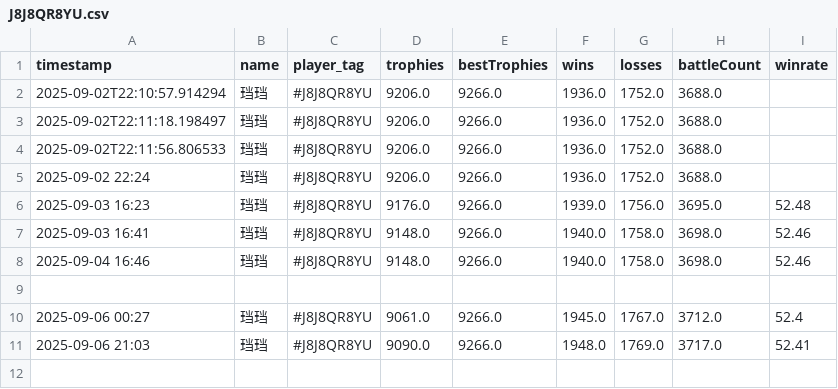
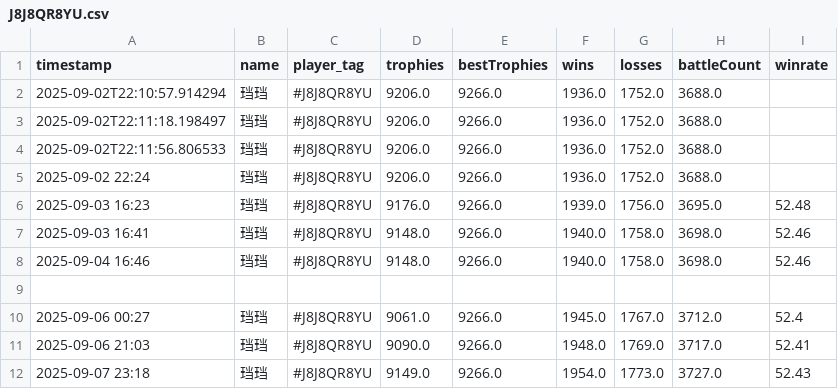
Before and after one commit to GoodWaffles10/Clash-Royale-Analytics, a CSV file: player_data/J8J8QR8YU.csv, drawn as a sheet.

```diff
--- a/player_data/J8J8QR8YU.csv
+++ b/player_data/J8J8QR8YU.csv
@@ -11 +11,2 @@ timestamp,name,player_tag,trophies,bestTrophies,wins,losses,battleCount,winrate
 2025-09-06 21:03,珰珰,#J8J8QR8YU,9090.0,9266.0,1948.0,1769.0,3717.0,52.41
+2025-09-07 23:18,珰珰,#J8J8QR8YU,9149.0,9266.0,1954.0,1773.0,3727.0,52.43
```
Also changed, not shown: player_data/CJLYGCJ8G.csv, player_data/LJ0RQCY8R.csv, 2 other files.
